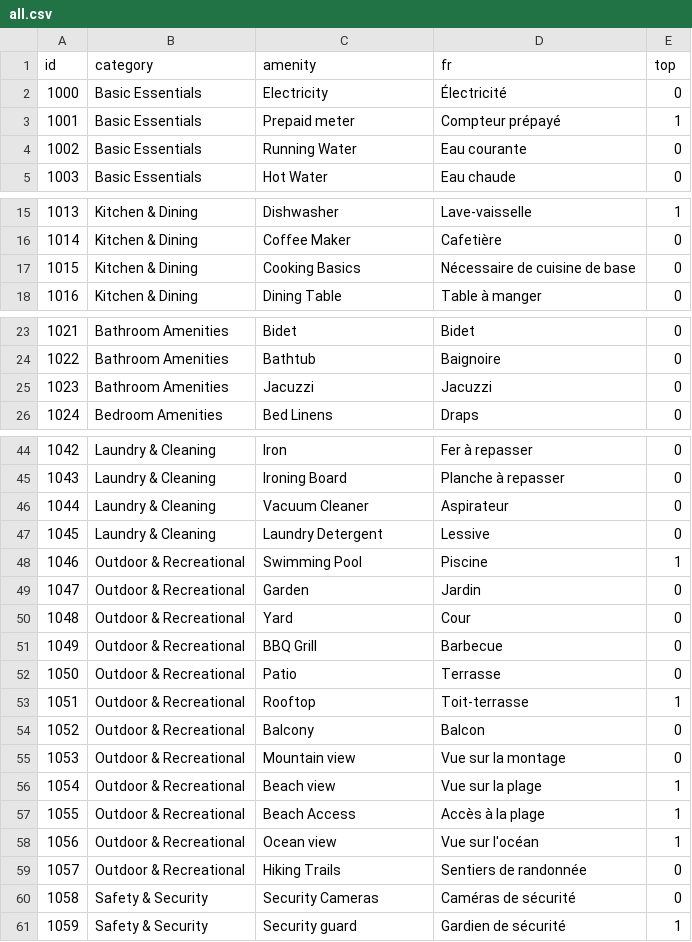
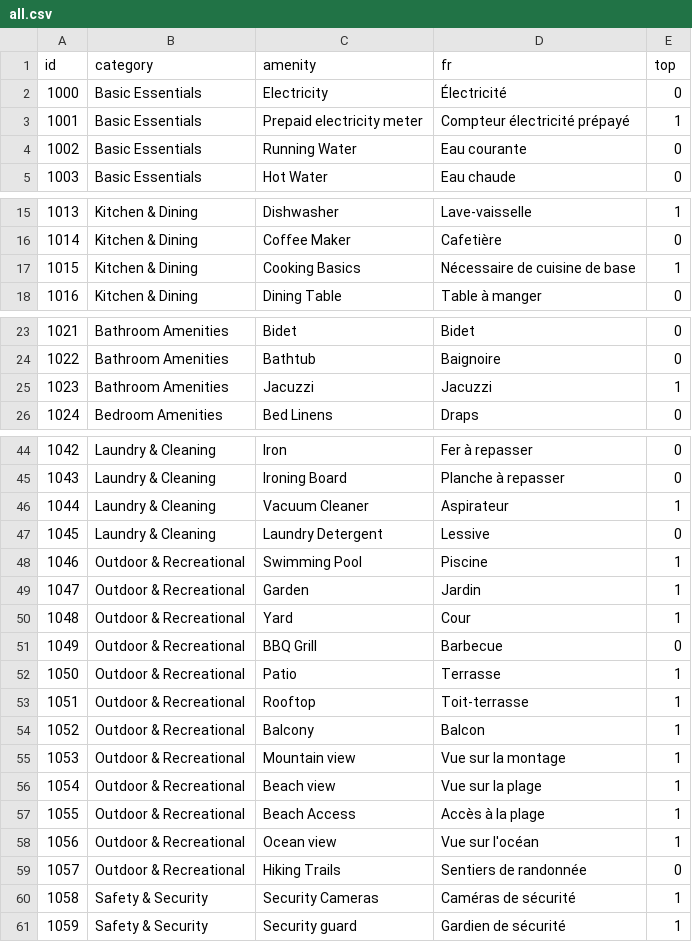
Before and after one commit to wutsi/koki-mono, a CSV file: modules/koki-server/src/main/resources/refdata/amenity/all.csv, drawn as a sheet; only a part is shown, gaps mark what is left out.

```diff
--- a/modules/koki-server/src/main/resources/refdata/amenity/all.csv
+++ b/modules/koki-server/src/main/resources/refdata/amenity/all.csv
@@ -2,3 +2,3 @@ id,category,amenity,fr,top
 1000,Basic Essentials,Electricity,Électricité,0
-1001,Basic Essentials,Prepaid meter,Compteur prépayé,1
+1001,Basic Essentials,Prepaid electricity meter,Compteur électricité prépayé,1
 1002,Basic Essentials,Running Water,Eau courante,0
@@ -16,3 +16,3 @@ id,category,amenity,fr,top
 1014,Kitchen & Dining,Coffee Maker,Cafetière,0
-1015,Kitchen & Dining,Cooking Basics,Nécessaire de cuisine de base,0
+1015,Kitchen & Dining,Cooking Basics,Nécessaire de cuisine de base,1
 1016,Kitchen & Dining,Dining Table,Table à manger,0
@@ -24,3 +24,3 @@ id,category,amenity,fr,top
 1022,Bathroom Amenities,Bathtub,Baignoire,0
-1023,Bathroom Amenities,Jacuzzi,Jacuzzi,0
+1023,Bathroom Amenities,Jacuzzi,Jacuzzi,1
 1024,Bedroom Amenities,Bed Linens,Draps,0
@@ -45,12 +45,12 @@ id,category,amenity,fr,top
 1043,Laundry & Cleaning,Ironing Board,Planche à repasser,0
-1044,Laundry & Cleaning,Vacuum Cleaner,Aspirateur,0
+1044,Laundry & Cleaning,Vacuum Cleaner,Aspirateur,1
 1045,Laundry & Cleaning,Laundry Detergent,Lessive,0
 1046,Outdoor & Recreational,Swimming Pool,Piscine,1
-1047,Outdoor & Recreational,Garden,Jardin,0
-1048,Outdoor & Recreational,Yard,Cour,0
+1047,Outdoor & Recreational,Garden,Jardin,1
+1048,Outdoor & Recreational,Yard,Cour,1
 1049,Outdoor & Recreational,BBQ Grill,Barbecue,0
-1050,Outdoor & Recreational,Patio,Terrasse,0
+1050,Outdoor & Recreational,Patio,Terrasse,1
 1051,Outdoor & Recreational,Rooftop,Toit-terrasse,1
-1052,Outdoor & Recreational,Balcony,Balcon,0
-1053,Outdoor & Recreational,Mountain view,Vue sur la montage,0
+1052,Outdoor & Recreational,Balcony,Balcon,1
+1053,Outdoor & Recreational,Mountain view,Vue sur la montage,1
 1054,Outdoor & Recreational,Beach view,Vue sur la plage,1
@@ -59,3 +59,3 @@ id,category,amenity,fr,top
 1057,Outdoor & Recreational,Hiking Trails,Sentiers de randonnée,0
-1058,Safety & Security,Security Cameras,Caméras de sécurité,0
+1058,Safety & Security,Security Cameras,Caméras de sécurité,1
 1059,Safety & Security,Security guard,Gardien de sécurité,1
```
Also changed, not shown: modules/koki-server/src/main/resources/refdata/neighbourhood/CM.csv, 7 other files.
